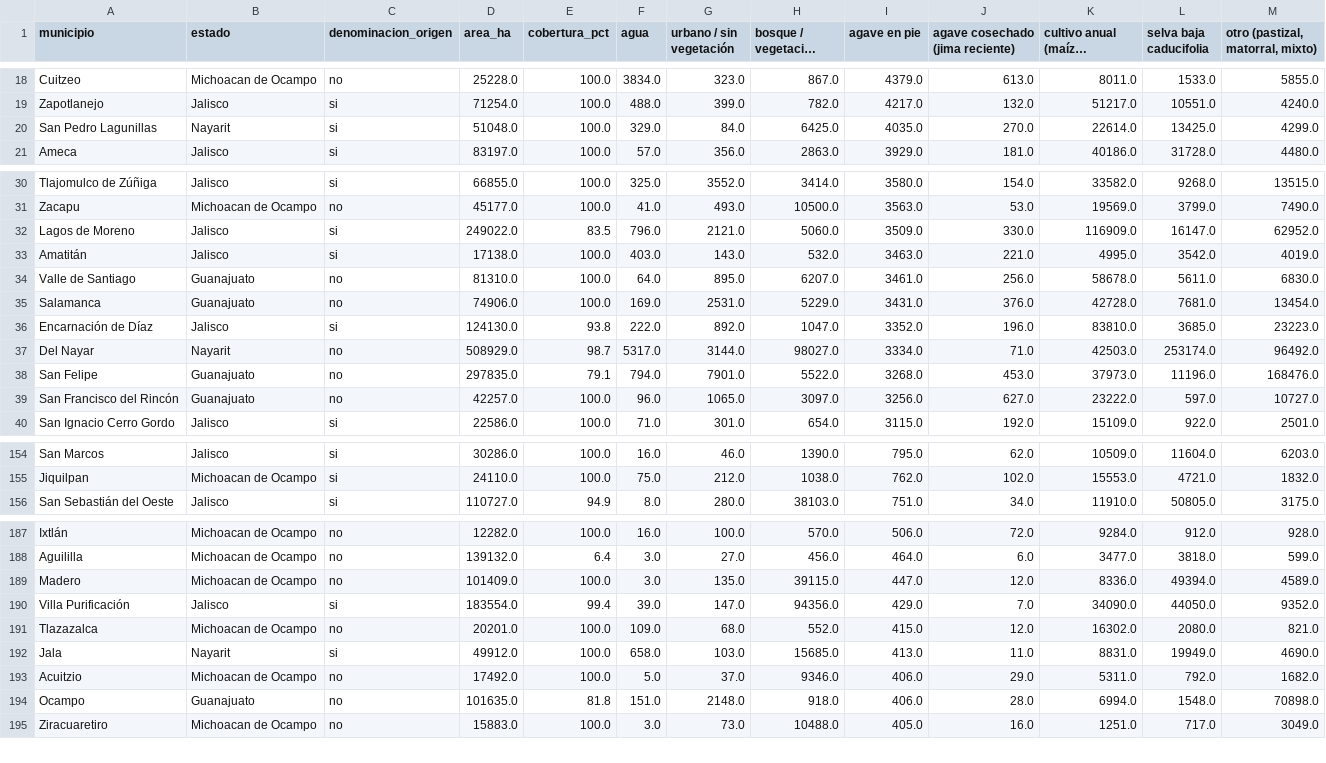
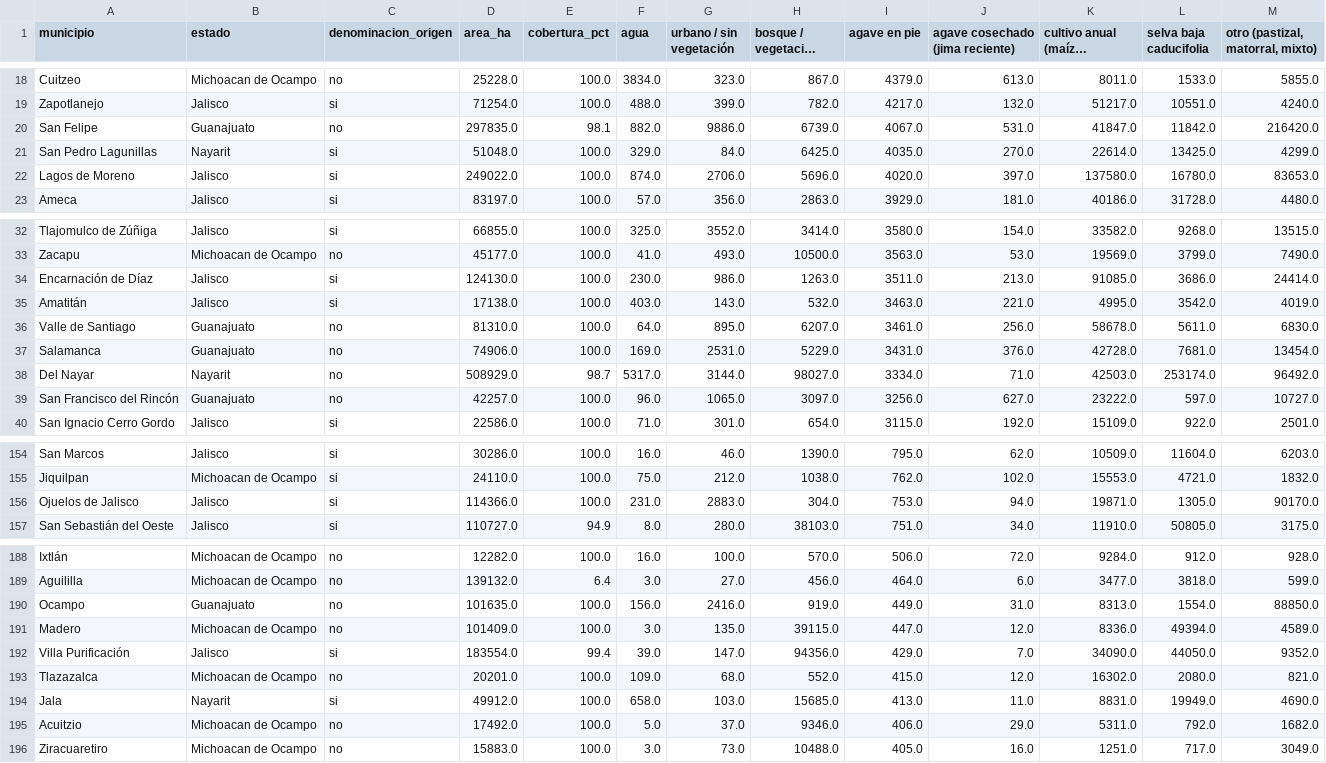
Before and after one commit to hubdemarcel/AIforEarthDataSets, a CSV file: agricultura/resultados/municipios/uso_suelo_por_municipio.csv, drawn as a sheet; only a part is shown, gaps mark what is left out; long unchanged cells end in …; the diff covers the shown part only.

```diff
--- a/agricultura/resultados/municipios/uso_suelo_por_municipio.csv
+++ b/agricultura/resultados/municipios/uso_suelo_por_municipio.csv
@@ -19,3 +19,5 @@ Cuitzeo,Michoacan de Ocampo,no,25228.0,100.0,3834.0,323.0,867.0,4379.0,613.0,801
 Zapotlanejo,Jalisco,si,71254.0,100.0,488.0,399.0,782.0,4217.0,132.0,51217.0,10551.0,4240.0
+San Felipe,Guanajuato,no,297835.0,98.1,882.0,9886.0,6739.0,4067.0,531.0,41847.0,11842.0,216420.0
 San Pedro Lagunillas,Nayarit,si,51048.0,100.0,329.0,84.0,6425.0,4035.0,270.0,22614.0,13425.0,4299.0
+Lagos de Moreno,Jalisco,si,249022.0,100.0,874.0,2706.0,5696.0,4020.0,397.0,137580.0,16780.0,83653.0
 Ameca,Jalisco,si,83197.0,100.0,57.0,356.0,2863.0,3929.0,181.0,40186.0,31728.0,4480.0
@@ -31,3 +33,3 @@ Tlajomulco de Zúñiga,Jalisco,si,66855.0,100.0,325.0,3552.0,3414.0,3580.0,154.0
 Zacapu,Michoacan de Ocampo,no,45177.0,100.0,41.0,493.0,10500.0,3563.0,53.0,19569.0,3799.0,7490.0
-Lagos de Moreno,Jalisco,si,249022.0,83.5,796.0,2121.0,5060.0,3509.0,330.0,116909.0,16147.0,62952.0
+Encarnación de Díaz,Jalisco,si,124130.0,100.0,230.0,986.0,1263.0,3511.0,213.0,91085.0,3686.0,24414.0
 Amatitán,Jalisco,si,17138.0,100.0,403.0,143.0,532.0,3463.0,221.0,4995.0,3542.0,4019.0
@@ -35,5 +37,3 @@ Valle de Santiago,Guanajuato,no,81310.0,100.0,64.0,895.0,6207.0,3461.0,256.0,586
 Salamanca,Guanajuato,no,74906.0,100.0,169.0,2531.0,5229.0,3431.0,376.0,42728.0,7681.0,13454.0
-Encarnación de Díaz,Jalisco,si,124130.0,93.8,222.0,892.0,1047.0,3352.0,196.0,83810.0,3685.0,23223.0
 Del Nayar,Nayarit,no,508929.0,98.7,5317.0,3144.0,98027.0,3334.0,71.0,42503.0,253174.0,96492.0
-San Felipe,Guanajuato,no,297835.0,79.1,794.0,7901.0,5522.0,3268.0,453.0,37973.0,11196.0,168476.0
 San Francisco del Rincón,Guanajuato,no,42257.0,100.0,96.0,1065.0,3097.0,3256.0,627.0,23222.0,597.0,10727.0
@@ -155,2 +155,3 @@ San Marcos,Jalisco,si,30286.0,100.0,16.0,46.0,1390.0,795.0,62.0,10509.0,11604.0,
 Jiquilpan,Michoacan de Ocampo,si,24110.0,100.0,75.0,212.0,1038.0,762.0,102.0,15553.0,4721.0,1832.0
+Ojuelos de Jalisco,Jalisco,si,114366.0,100.0,231.0,2883.0,304.0,753.0,94.0,19871.0,1305.0,90170.0
 San Sebastián del Oeste,Jalisco,si,110727.0,94.9,8.0,280.0,38103.0,751.0,34.0,11910.0,50805.0,3175.0
@@ -188,2 +189,3 @@ Ixtlán,Michoacan de Ocampo,no,12282.0,100.0,16.0,100.0,570.0,506.0,72.0,9284.0,
 Aguililla,Michoacan de Ocampo,no,139132.0,6.4,3.0,27.0,456.0,464.0,6.0,3477.0,3818.0,599.0
+Ocampo,Guanajuato,no,101635.0,100.0,156.0,2416.0,919.0,449.0,31.0,8313.0,1554.0,88850.0
 Madero,Michoacan de Ocampo,no,101409.0,100.0,3.0,135.0,39115.0,447.0,12.0,8336.0,49394.0,4589.0
@@ -193,3 +195,2 @@ Jala,Nayarit,si,49912.0,100.0,658.0,103.0,15685.0,413.0,11.0,8831.0,19949.0,4690
 Acuitzio,Michoacan de Ocampo,no,17492.0,100.0,5.0,37.0,9346.0,406.0,29.0,5311.0,792.0,1682.0
-Ocampo,Guanajuato,no,101635.0,81.8,151.0,2148.0,918.0,406.0,28.0,6994.0,1548.0,70898.0
 Ziracuaretiro,Michoacan de Ocampo,no,15883.0,100.0,3.0,73.0,10488.0,405.0,16.0,1251.0,717.0,3049.0
```
Also changed, not shown: 1 removed row and 1 moved row elsewhere in this file, agricultura/resultados/municipios/agave_por_municipio_y_anio.csv, agricultura/resultados/municipios/jima_por_municipio.csv, 12 other files.
